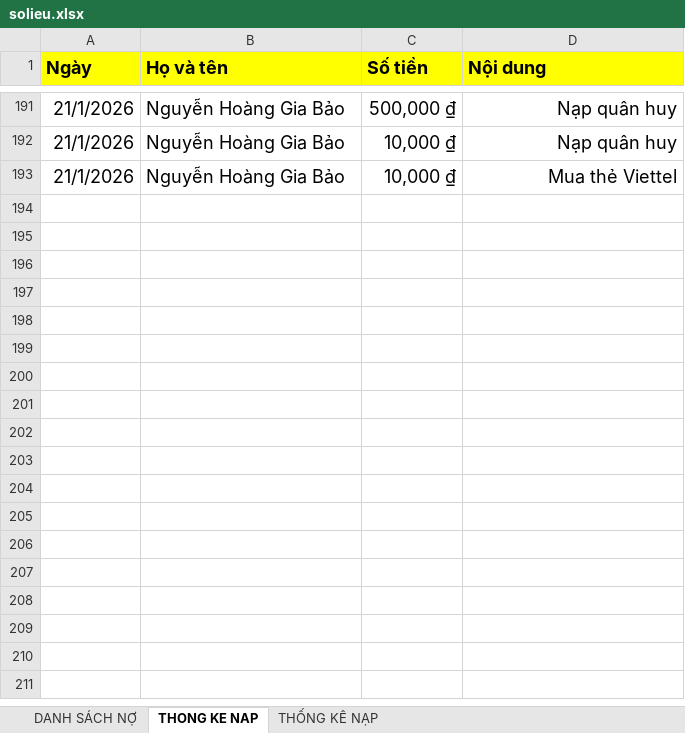
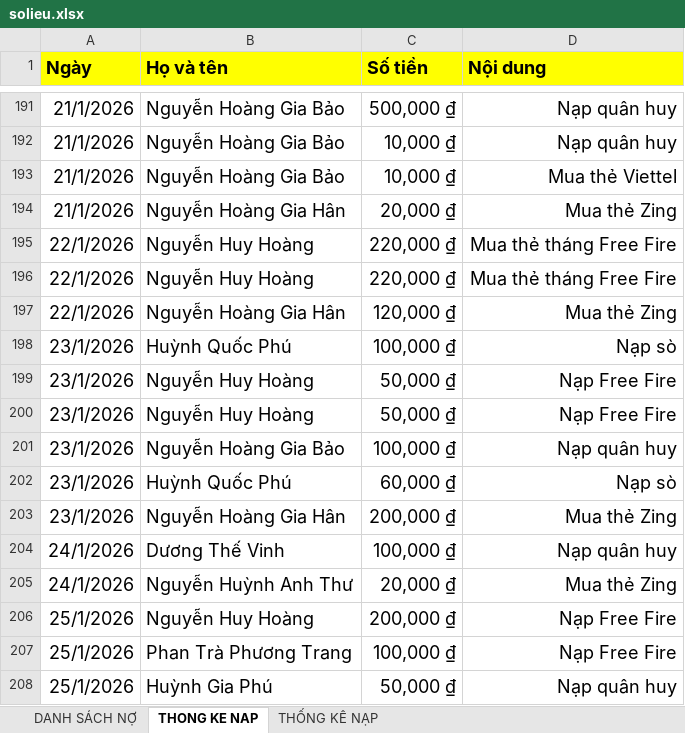
Before and after one commit to minhlong1707/so-no-master, an Excel workbook: solieu.xlsx, sheet THONG KE NAP, drawn as a sheet; only a part is shown, gaps mark what is left out; values as stored, in another font and other column widths than the file's, no borders; the diff names each change by its address in the sheet, - before the commit and + after, or states it on an @@ line.

```diff
--- a/solieu.xlsx (sheet THONG KE NAP)
+++ b/solieu.xlsx (sheet THONG KE NAP)
+row 194: 21/1/2026 | Nguyễn Hoàng Gia Hân | 20,000 ₫ | Mua thẻ Zing
+row 195: 22/1/2026 | Nguyễn Huy Hoàng | 220,000 ₫ | Mua thẻ tháng Free Fire
+row 196: 22/1/2026 | Nguyễn Huy Hoàng | 220,000 ₫ | Mua thẻ tháng Free Fire
+row 197: 22/1/2026 | Nguyễn Hoàng Gia Hân | 120,000 ₫ | Mua thẻ Zing
+row 198: 23/1/2026 | Huỳnh Quốc Phú | 100,000 ₫ | Nạp sò
+row 199: 23/1/2026 | Nguyễn Huy Hoàng | 50,000 ₫ | Nạp Free Fire
+row 200: 23/1/2026 | Nguyễn Huy Hoàng | 50,000 ₫ | Nạp Free Fire
+row 201: 23/1/2026 | Nguyễn Hoàng Gia Bảo | 100,000 ₫ | Nạp quân huy
+row 202: 23/1/2026 | Huỳnh Quốc Phú | 60,000 ₫ | Nạp sò
+row 203: 23/1/2026 | Nguyễn Hoàng Gia Hân | 200,000 ₫ | Mua thẻ Zing
+row 204: 24/1/2026 | Dương Thế Vinh | 100,000 ₫ | Nạp quân huy
+row 205: 24/1/2026 | Nguyễn Huỳnh Anh Thư | 20,000 ₫ | Mua thẻ Zing
+row 206: 25/1/2026 | Nguyễn Huy Hoàng | 200,000 ₫ | Nạp Free Fire
+row 207: 25/1/2026 | Phan Trà Phương Trang | 100,000 ₫ | Nạp Free Fire
+row 208: 25/1/2026 | Huỳnh Gia Phú | 50,000 ₫ | Nạp quân huy
```
Also changed, not shown: sheet DANH SÁCH NỢ, formulas that keep their value.
